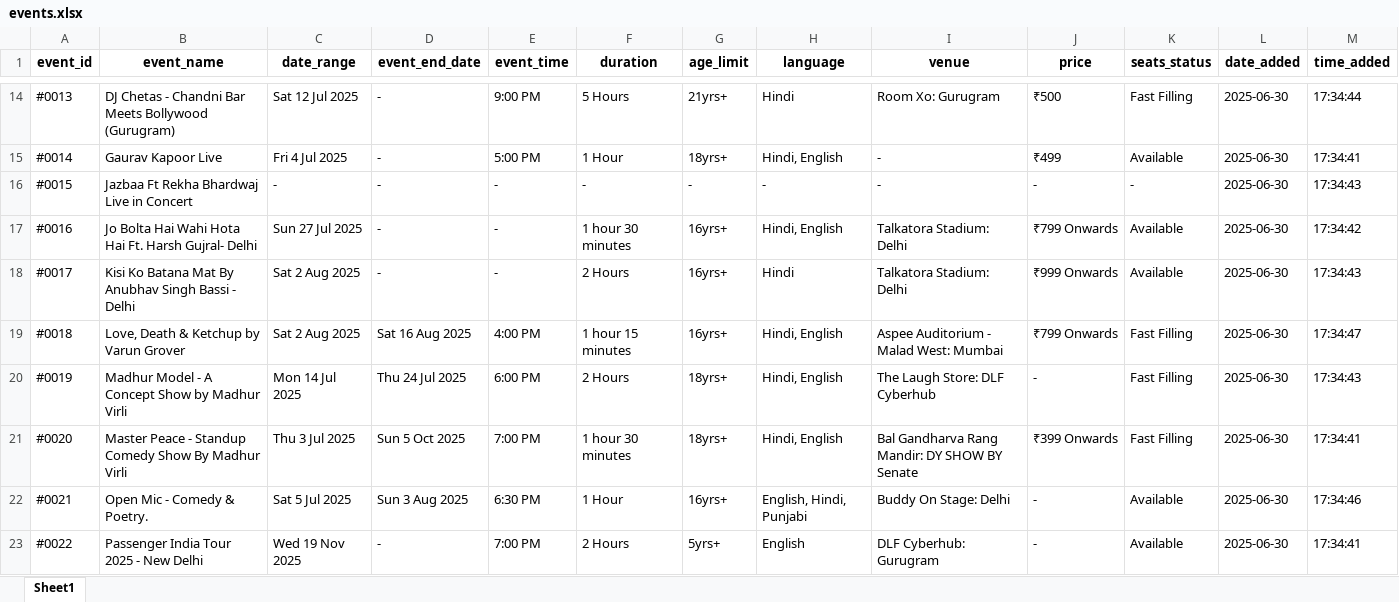
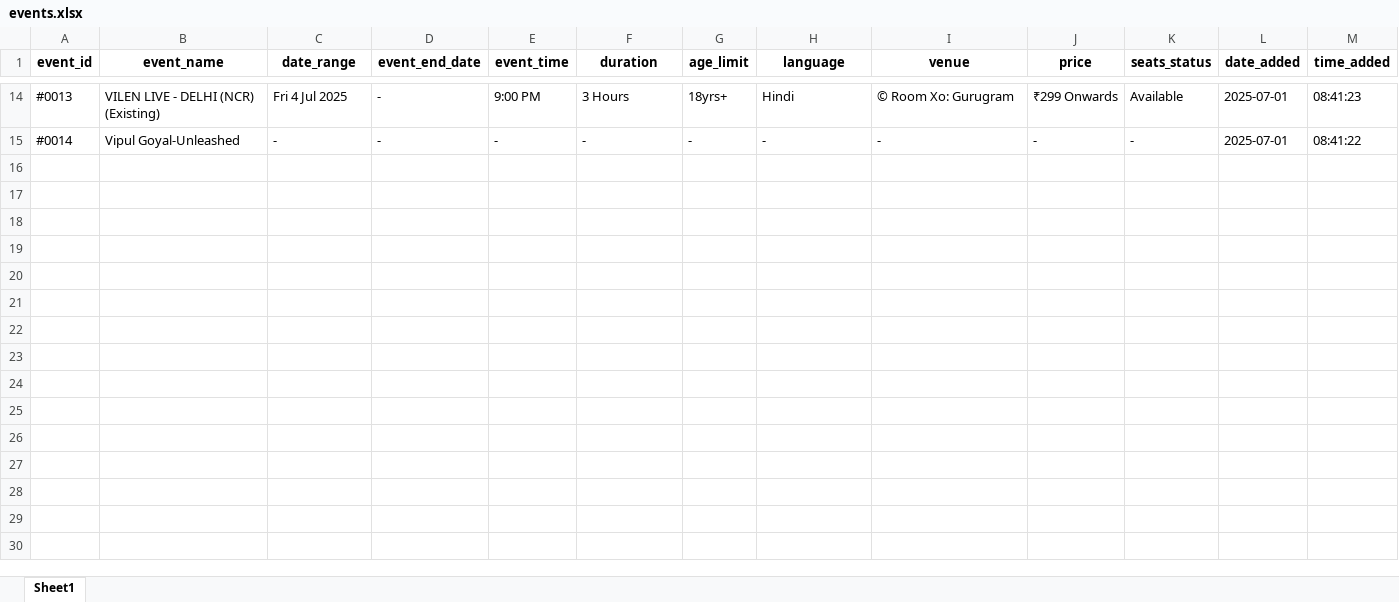
Before and after one commit to krishgoyal0/BMS_scrapper_ncr, an Excel workbook: events.xlsx, sheet Sheet1, drawn as a sheet; only a part is shown, gaps mark what is left out; values as stored, in another font and other column widths than the file's, no borders; removed rows and columns are numbered as before the commit, all else as after; the diff covers the shown part only; the diff names each change by its address in the sheet, - before the commit and + after, or states it on an @@ line.

```diff
--- a/events.xlsx (sheet Sheet1)
+++ b/events.xlsx (sheet Sheet1)
-B14 (event_name): DJ Chetas - Chandni Bar Meets Bollywood (Gurugram)
+B14 (event_name): VILEN LIVE - DELHI (NCR) (Existing)
-C14 (date_range): Sat 12 Jul 2025
+C14 (date_range): Fri 4 Jul 2025
-F14 (duration): 5 Hours
+F14 (duration): 3 Hours
-G14 (age_limit): 21yrs+
+G14 (age_limit): 18yrs+
-I14 (venue): Room Xo: Gurugram
+I14 (venue): © Room Xo: Gurugram
-J14 (price): ₹500
+J14 (price): ₹299 Onwards
-K14 (seats_status): Fast Filling
+K14 (seats_status): Available
-L14 (date_added): 2025-06-30
+L14 (date_added): 2025-07-01
-M14 (time_added): 17:34:44
+M14 (time_added): 08:41:23
-row 15: #0014 | Gaurav Kapoor Live | Fri 4 Jul 2025 | - | 5:00 PM | 1 Hour | 18yrs+ | Hindi, English | - | ₹499 | Available | 2025-06-30 | 17:34:41
-A15 (event_id): #0015
+A15 (event_id): #0014
-B15 (event_name): Jazbaa Ft Rekha Bhardwaj Live in Concert
+B15 (event_name): Vipul Goyal-Unleashed
-L15 (date_added): 2025-06-30
+L15 (date_added): 2025-07-01
-M15 (time_added): 17:34:43
+M15 (time_added): 08:41:22
-row 17: #0016 | Jo Bolta Hai Wahi Hota Hai Ft. Harsh Gujral- Delhi | Sun 27 Jul 2025 | - | - | 1 hour 30 minutes | 16yrs+ | Hindi, English | Talkatora Stadium: Delhi | ₹799 Onwards | Available | 2025-06-30 | 17:34:42
-row 18: #0017 | Kisi Ko Batana Mat By Anubhav Singh Bassi - Delhi | Sat 2 Aug 2025 | - | - | 2 Hours | 16yrs+ | Hindi | Talkatora Stadium: Delhi | ₹999 Onwards | Available | 2025-06-30 | 17:34:43
-row 19: #0018 | Love, Death & Ketchup by Varun Grover | Sat 2 Aug 2025 | Sat 16 Aug 2025 | 4:00 PM | 1 hour 15 minutes | 16yrs+ | Hindi, English | Aspee Auditorium - Malad West: Mumbai | ₹799 Onwards | Fast Filling | 2025-06-30 | 17:34:47
-row 20: #0019 | Madhur Model - A Concept Show by Madhur Virli | Mon 14 Jul 2025 | Thu 24 Jul 2025 | 6:00 PM | 2 Hours | 18yrs+ | Hindi, English | The Laugh Store: DLF Cyberhub | - | Fast Filling | 2025-06-30 | 17:34:43
-row 21: #0020 | Master Peace - Standup Comedy Show By Madhur Virli | Thu 3 Jul 2025 | Sun 5 Oct 2025 | 7:00 PM | 1 hour 30 minutes | 18yrs+ | Hindi, English | Bal Gandharva Rang Mandir: DY SHOW BY Senate | ₹399 Onwards | Fast Filling | 2025-06-30 | 17:34:41
-row 22: #0021 | Open Mic - Comedy & Poetry. | Sat 5 Jul 2025 | Sun 3 Aug 2025 | 6:30 PM | 1 Hour | 16yrs+ | English, Hindi, Punjabi | Buddy On Stage: Delhi | - | Available | 2025-06-30 | 17:34:46
-row 23: #0022 | Passenger India Tour 2025 - New Delhi | Wed 19 Nov 2025 | - | 7:00 PM | 2 Hours | 5yrs+ | English | DLF Cyberhub: Gurugram | - | Available | 2025-06-30 | 17:34:41
```
Also changed, not shown: 10 removed rows and 132 edited cells elsewhere in this sheet, 17 other files.
